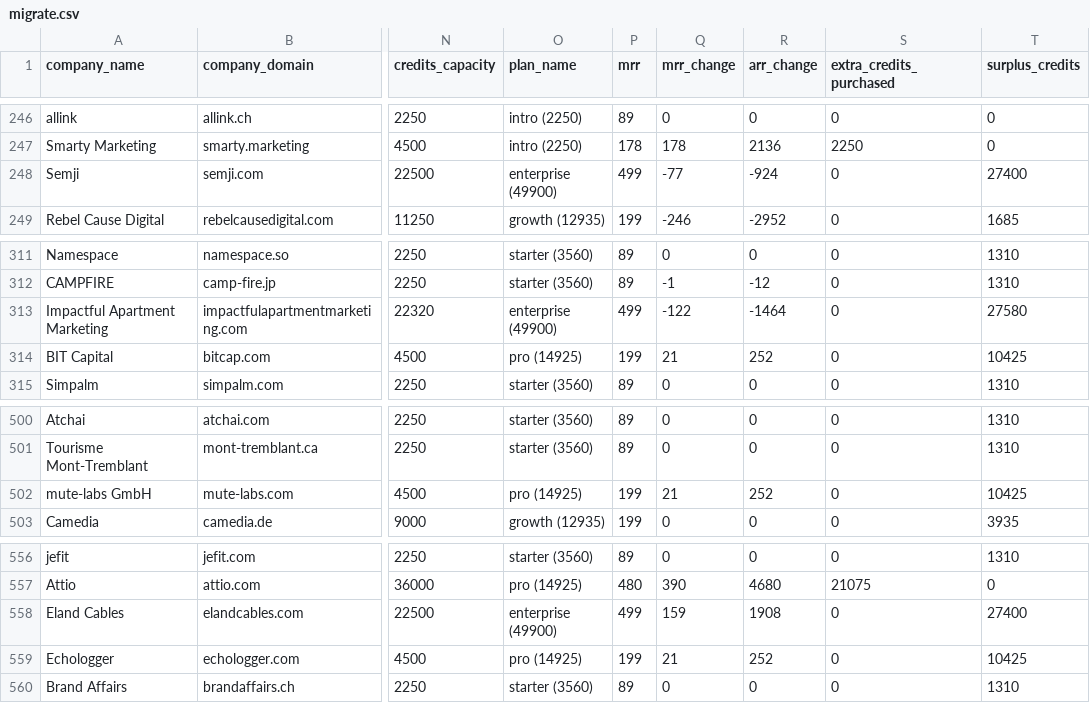
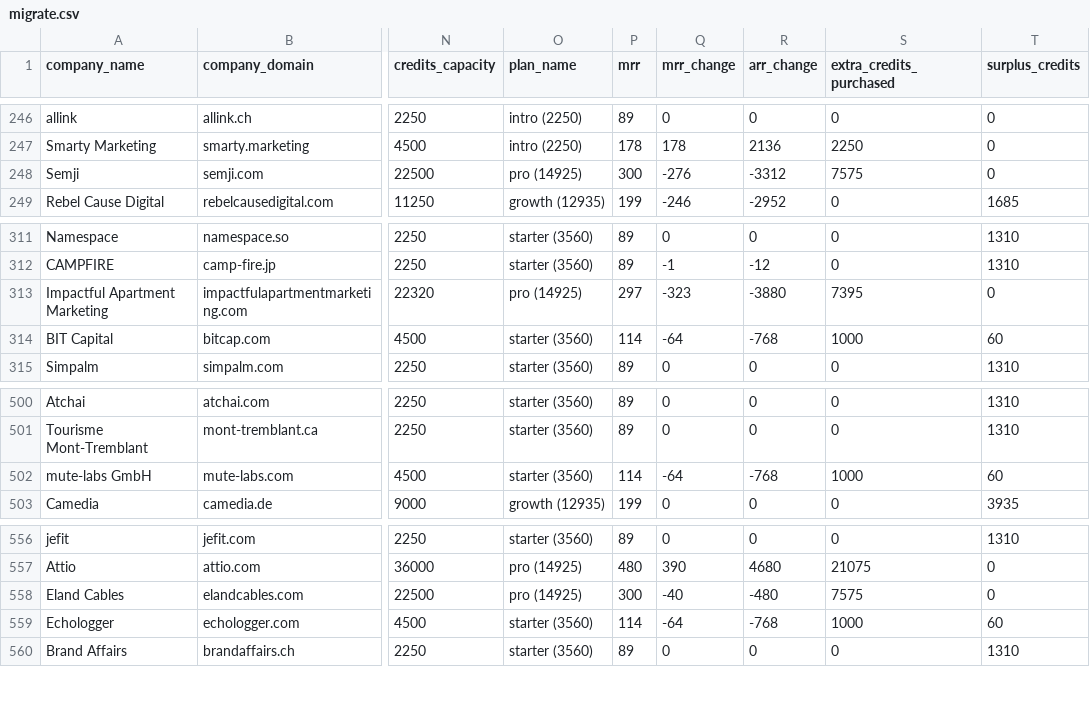
Before and after one commit to peec-ai/stripe-migration-analysis, a CSV file: data/migrate.csv, drawn as a sheet; only a part is shown, gaps mark what is left out; the diff covers the shown part only; the diff names each change by its address in the sheet, - before the commit and + after, or states it on an @@ line.

```diff
--- a/data/migrate.csv
+++ b/data/migrate.csv
-O248 (plan_name): enterprise (49900)
+O248 (plan_name): pro (14925)
-P248 (mrr): 499
+P248 (mrr): 300
-Q248 (mrr_change): -77
+Q248 (mrr_change): -276
-R248 (arr_change): -924
+R248 (arr_change): -3312
-S248 (extra_credits_purchased): 0
+S248 (extra_credits_purchased): 7575
-T248 (surplus_credits): 27400
+T248 (surplus_credits): 0
-O313 (plan_name): enterprise (49900)
+O313 (plan_name): pro (14925)
-P313 (mrr): 499
+P313 (mrr): 297
-Q313 (mrr_change): -122
+Q313 (mrr_change): -323
-R313 (arr_change): -1464
+R313 (arr_change): -3880
-S313 (extra_credits_purchased): 0
+S313 (extra_credits_purchased): 7395
-T313 (surplus_credits): 27580
+T313 (surplus_credits): 0
-O314 (plan_name): pro (14925)
+O314 (plan_name): starter (3560)
-P314 (mrr): 199
+P314 (mrr): 114
-Q314 (mrr_change): 21
+Q314 (mrr_change): -64
-R314 (arr_change): 252
+R314 (arr_change): -768
-S314 (extra_credits_purchased): 0
+S314 (extra_credits_purchased): 1000
-T314 (surplus_credits): 10425
+T314 (surplus_credits): 60
-O502 (plan_name): pro (14925)
+O502 (plan_name): starter (3560)
-P502 (mrr): 199
+P502 (mrr): 114
-Q502 (mrr_change): 21
+Q502 (mrr_change): -64
-R502 (arr_change): 252
+R502 (arr_change): -768
-S502 (extra_credits_purchased): 0
+S502 (extra_credits_purchased): 1000
-T502 (surplus_credits): 10425
+T502 (surplus_credits): 60
-O558 (plan_name): enterprise (49900)
+O558 (plan_name): pro (14925)
-P558 (mrr): 499
+P558 (mrr): 300
-Q558 (mrr_change): 159
+Q558 (mrr_change): -40
-R558 (arr_change): 1908
+R558 (arr_change): -480
-S558 (extra_credits_purchased): 0
+S558 (extra_credits_purchased): 7575
-T558 (surplus_credits): 27400
+T558 (surplus_credits): 0
-O559 (plan_name): pro (14925)
+O559 (plan_name): starter (3560)
-P559 (mrr): 199
+P559 (mrr): 114
-Q559 (mrr_change): 21
+Q559 (mrr_change): -64
-R559 (arr_change): 252
+R559 (arr_change): -768
-S559 (extra_credits_purchased): 0
+S559 (extra_credits_purchased): 1000
-T559 (surplus_credits): 10425
+T559 (surplus_credits): 60
```
Also changed, not shown: 115 edited cells elsewhere in this file, 1 other file.
